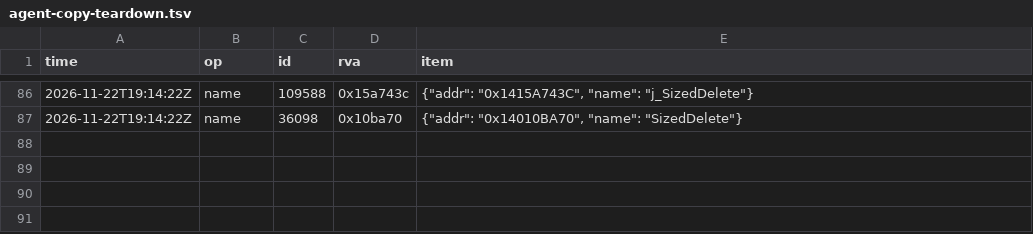
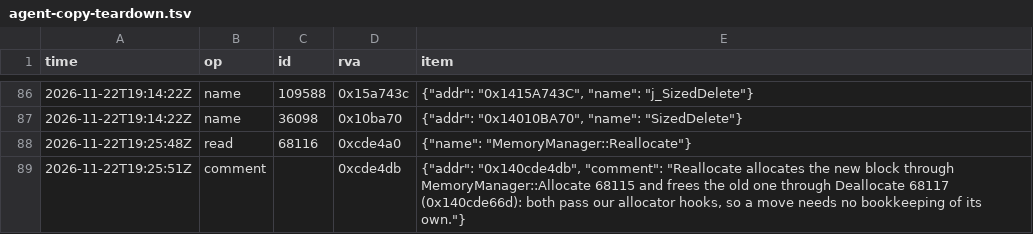
Before and after one commit to blockheads/SkyrimCoop, a TSV file: docs/re/journal/1.7.104/agent-copy-teardown.tsv, drawn as a sheet; only a part is shown, gaps mark what is left out.

```diff
--- a/docs/re/journal/1.7.104/agent-copy-teardown.tsv
+++ b/docs/re/journal/1.7.104/agent-copy-teardown.tsv
@@ -87 +87,3 @@ time	op	id	rva	item
 2026-11-22T19:14:22Z	name	36098	0x10ba70	{"addr": "0x14010BA70", "name": "SizedDelete"}
+2026-11-22T19:25:48Z	read	68116	0xcde4a0	{"name": "MemoryManager::Reallocate"}
+2026-11-22T19:25:51Z	comment		0xcde4db	{"addr": "0x140cde4db", "comment": "Reallocate allocates the new block through MemoryManager::Allocate 68115 and frees the old one through Deallocate 68117 (0x140cde66d): both pass our allocator hooks, so a move needs no bookkeeping of its own."}
```
Also changed, not shown: 24 other files.
